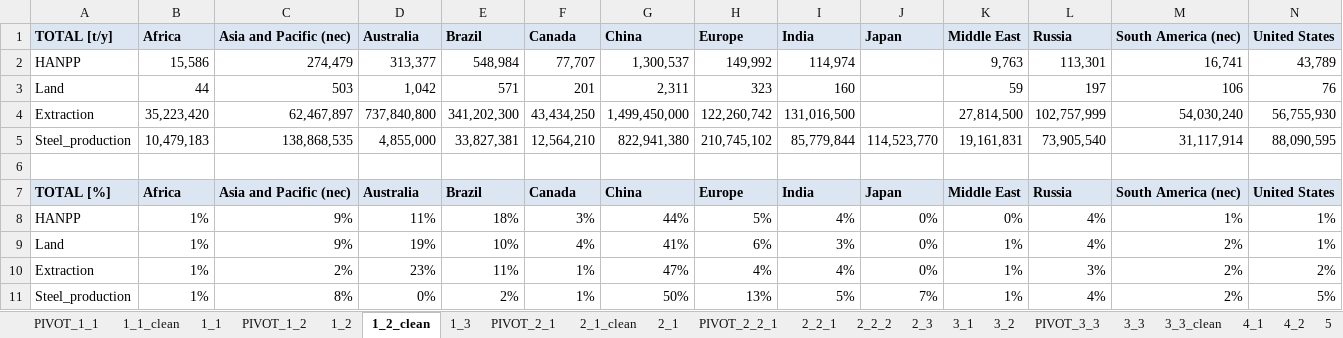
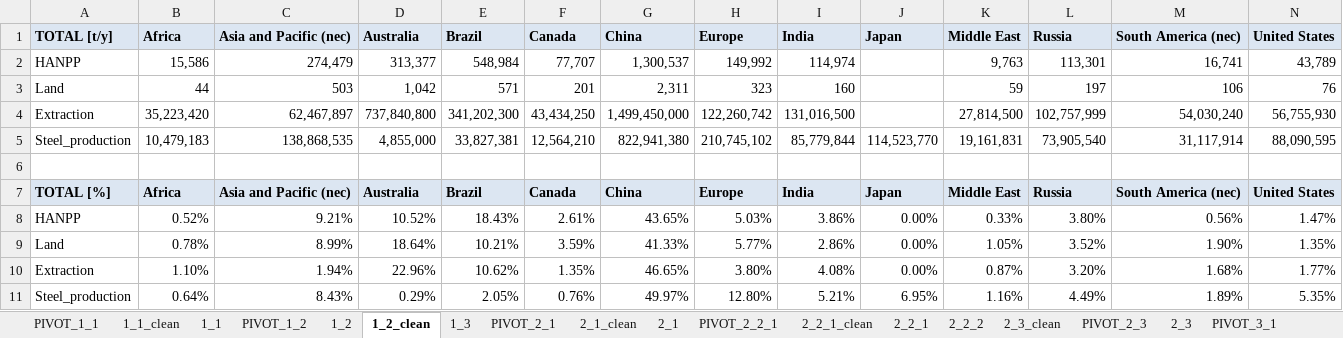
Before and after one commit to Hanspeter85/steel_supply_chain_impacts, an Excel workbook: output/Figure_data_for_SI_HPW.xlsx, sheet 1_2_clean, drawn as a sheet; only a part is shown; values as stored, in another font and other column widths than the file's, no borders; conditional formats not drawn; removed rows and columns are numbered as before the commit, all else as after; rows hold the shown columns only; the diff names each change by its address in the sheet, - before the commit and + after, or states it on an @@ line.

```diff
--- a/output/Figure_data_for_SI_HPW.xlsx (sheet 1_2_clean)
+++ b/output/Figure_data_for_SI_HPW.xlsx (sheet 1_2_clean)
+sheet tab: 2_2_1_clean
+sheet tab: 2_3_clean
+sheet tab: PIVOT_2_3
+sheet tab: PIVOT_3_1
-row 8: HANPP | 1% | 9% | 11% | 18% | 3% | 44% | 5% | 4% | 0% | 0% | 4% | 1% | 1%
-row 9: Land | 1% | 9% | 19% | 10% | 4% | 41% | 6% | 3% | 0% | 1% | 4% | 2% | 1%
-row 10: Extraction | 1% | 2% | 23% | 11% | 1% | 47% | 4% | 4% | 0% | 1% | 3% | 2% | 2%
-row 11: Steel_production | 1% | 8% | 0% | 2% | 1% | 50% | 13% | 5% | 7% | 1% | 4% | 2% | 5%
+row 8: HANPP | 0.52% | 9.21% | 10.52% | 18.43% | 2.61% | 43.65% | 5.03% | 3.86% | 0.00% | 0.33% | 3.80% | 0.56% | 1.47%
+row 9: Land | 0.78% | 8.99% | 18.64% | 10.21% | 3.59% | 41.33% | 5.77% | 2.86% | 0.00% | 1.05% | 3.52% | 1.90% | 1.35%
+row 10: Extraction | 1.10% | 1.94% | 22.96% | 10.62% | 1.35% | 46.65% | 3.80% | 4.08% | 0.00% | 0.87% | 3.20% | 1.68% | 1.77%
+row 11: Steel_production | 0.64% | 8.43% | 0.29% | 2.05% | 0.76% | 49.97% | 12.80% | 5.21% | 6.95% | 1.16% | 4.49% | 1.89% | 5.35%
```
Also changed, not shown: sheet 3_3_clean, sheet 1_1_clean, sheet 2_1_clean, sheet 4_1, sheet 2_2_2, other sheet tabs, formulas that keep their value, charts or pictures, 11 other files.
